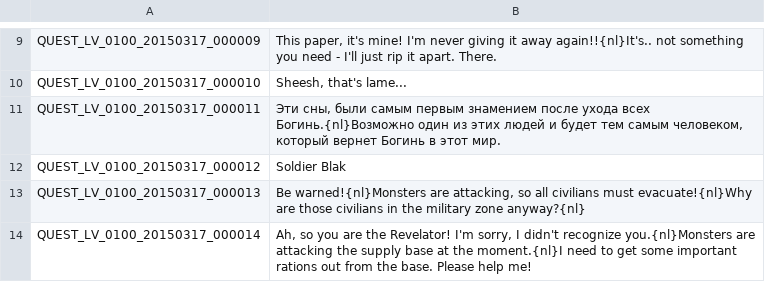
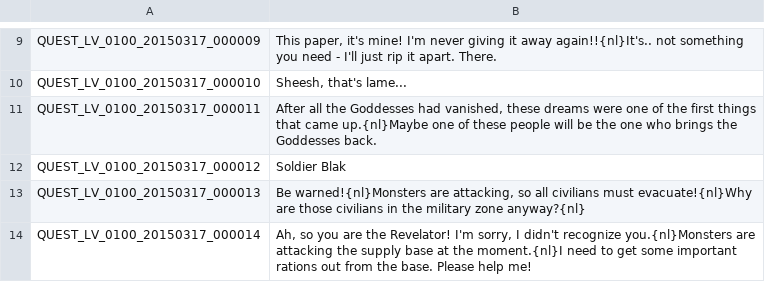
Before and after one commit to KorvinStb/Tree-of-Savior-Russian-Translate, a TSV file: QUEST_LV_0100.tsv, drawn as a sheet; only a part is shown, gaps mark what is left out.

Commit message:
Revert "KorvinStb"
This reverts commit ce058960d44a7e04f93d9a11c41a9ddb87c0b4ce.

```diff
--- a/QUEST_LV_0100.tsv
+++ b/QUEST_LV_0100.tsv
@@ -10,3 +10,3 @@ QUEST_LV_0100_20150317_000009	This paper, it's mine! I'm never giving it away ag
 QUEST_LV_0100_20150317_000010	Sheesh, that's lame...
-QUEST_LV_0100_20150317_000011	Эти сны, были самым первым знамением после ухода всех Богинь.{nl}Возможно один из этих людей и будет тем самым человеком, который вернет Богинь в этот мир.
+QUEST_LV_0100_20150317_000011	After all the Goddesses had vanished, these dreams were one of the first things that came up.{nl}Maybe one of these people will be the one who brings the Goddesses back.
 QUEST_LV_0100_20150317_000012	Soldier Blak
```
